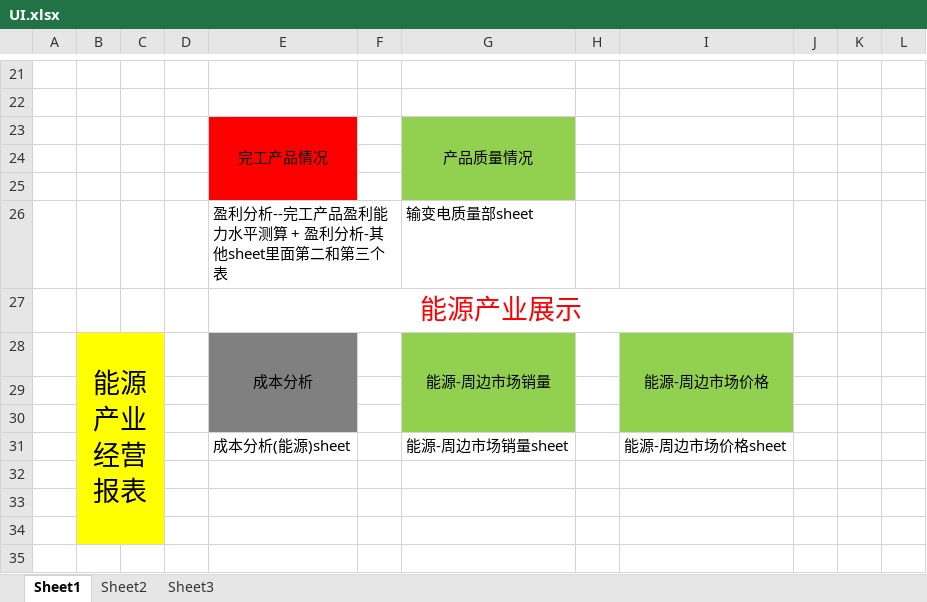
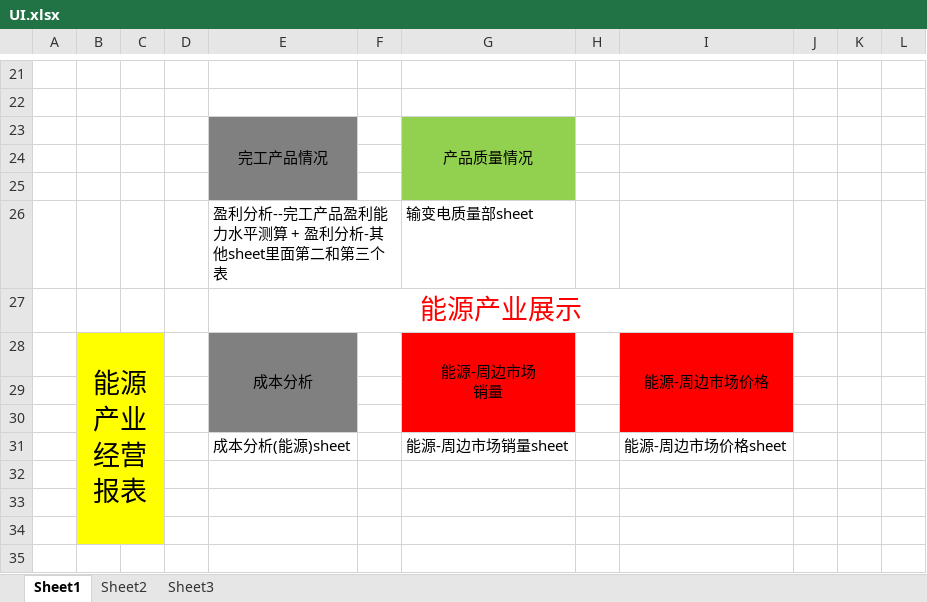
Before and after one commit to Patrick-Wang/TBEA_Repo, an Excel workbook: TBEA/BusinessPerformance/Documentation/UI.xlsx, sheet Sheet1, drawn as a sheet; only a part is shown, gaps mark what is left out; values as stored, in another font and other column widths than the file's, no borders; ↵ is a line break in a cell; the diff names each change by its address in the sheet, - before the commit and + after, or states it on an @@ line.

```diff
--- a/TBEA/BusinessPerformance/Documentation/UI.xlsx (sheet Sheet1)
+++ b/TBEA/BusinessPerformance/Documentation/UI.xlsx (sheet Sheet1)
-E23:E25 fill: #FF0000
+E23:E25 fill: #808080
-G28: 能源-周边市场销量
+G28: 能源-周边市场 ↵ 销量
-G28:G30 fill: #92D050
+G28:G30 fill: #FF0000
-I28:I30 fill: #92D050
+I28:I30 fill: #FF0000
```
Also changed, not shown: 7 other files.
